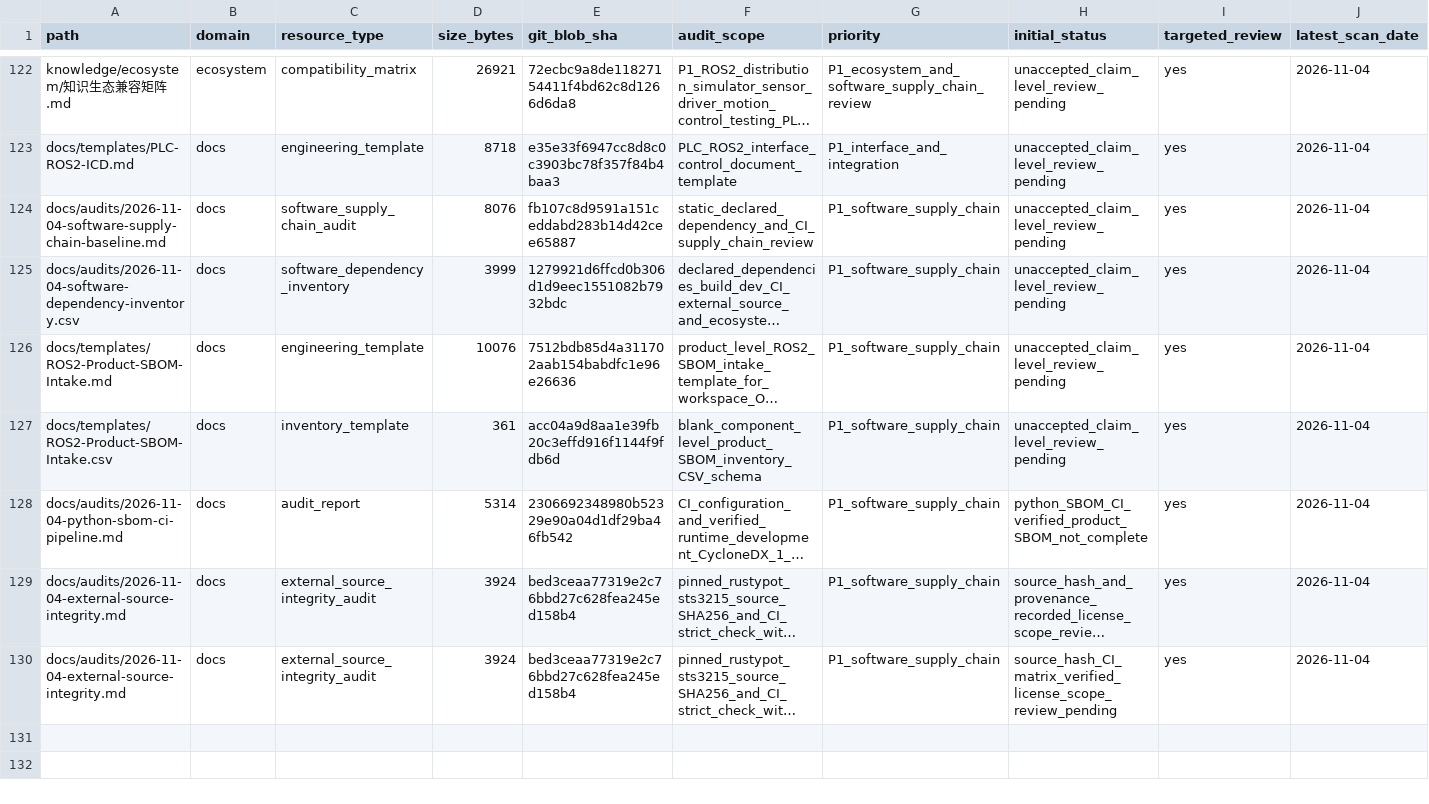
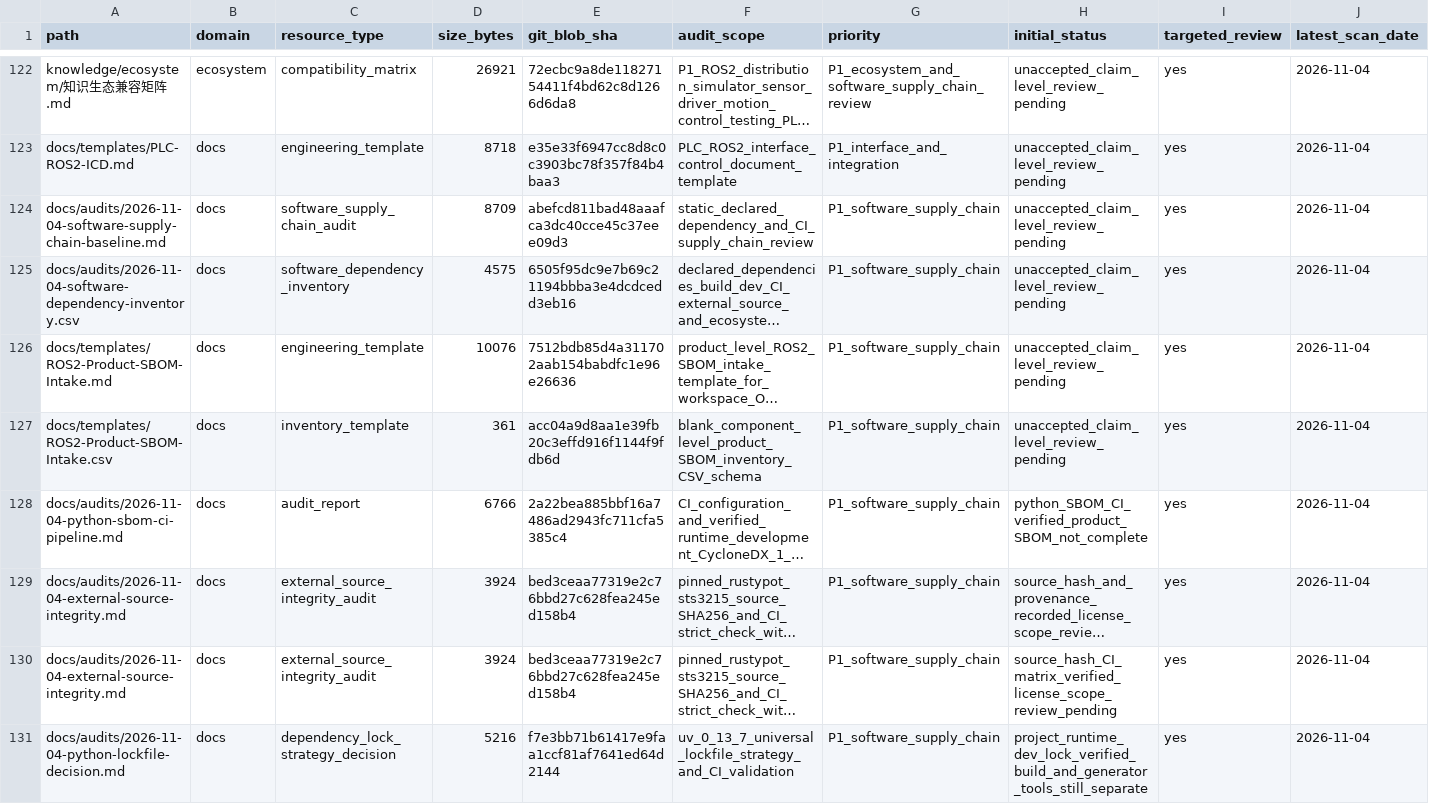
Before and after one commit to rexyll/robot_knowledgebasement, a CSV file: docs/audits/2026-11-03-knowledge-asset-inventory.csv, drawn as a sheet; only a part is shown, gaps mark what is left out; long unchanged cells end in …; rows hold the shown columns only; the diff names each change by its address in the sheet, - before the commit and + after, or states it on an @@ line.

Commit message:
docs: refresh lockfile and SBOM audit asset inventory

```diff
--- a/docs/audits/2026-11-03-knowledge-asset-inventory.csv
+++ b/docs/audits/2026-11-03-knowledge-asset-inventory.csv
-D124 (size_bytes): 8076
+D124 (size_bytes): 8709
-E124 (git_blob_sha): fb107c8d9591a151ceddabd283b14d42cee65887
+E124 (git_blob_sha): abefcd811bad48aaafca3dc40cce45c37eee09d3
-D125 (size_bytes): 3999
+D125 (size_bytes): 4575
-E125 (git_blob_sha): 1279921d6ffcd0b306d1d9eec1551082b7932bdc
+E125 (git_blob_sha): 6505f95dc9e7b69c21194bbba3e4dcdcedd3eb16
-D128 (size_bytes): 5314
+D128 (size_bytes): 6766
-E128 (git_blob_sha): 2306692348980b52329e90a04d1df29ba46fb542
+E128 (git_blob_sha): 2a22bea885bbf16a7486ad2943fc711cfa5385c4
+row 131: docs/audits/2026-11-04-python-lockfile-decision.md | docs | dependency_lock_strategy_decision | 5216 | f7e3bb71b61417e9faa1ccf81af7641ed64d2144 | uv_0_13_7_universal_lockfile_strategy_and_CI_validation | P1_software_supply_chain | project_runtime_dev_lock_verified_build_and_generator_tools_still_separate | yes | 2026-11-04
```
